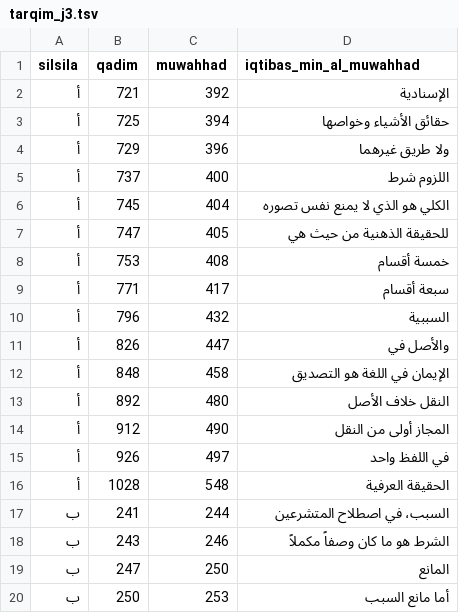
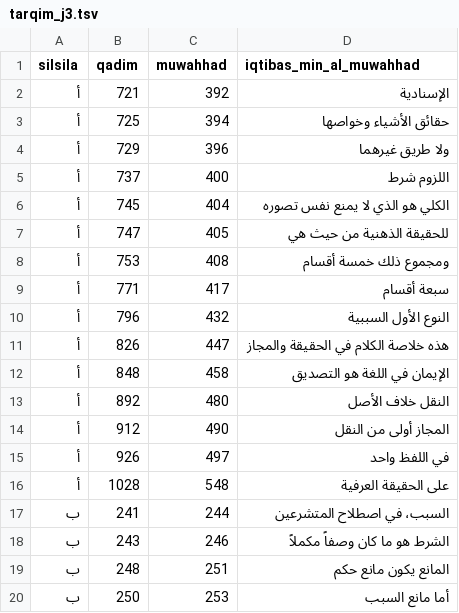
Before and after one commit to Saleh1967/Mashru, a TSV file: hawkama/tarqim_j3.tsv, drawn as a sheet.

```diff
--- a/hawkama/tarqim_j3.tsv
+++ b/hawkama/tarqim_j3.tsv
@@ -7,6 +7,6 @@ silsila	qadim	muwahhad	iqtibas_min_al_muwahhad
 أ	747	405	للحقيقة الذهنية من حيث هي
-أ	753	408	خمسة أقسام
+أ	753	408	ومجموع ذلك خمسة أقسام
 أ	771	417	سبعة أقسام
-أ	796	432	السببية
-أ	826	447	والأصل في
+أ	796	432	النوع الأول السببية
+أ	826	447	هذه خلاصة الكلام في الحقيقة والمجاز
 أ	848	458	الإيمان في اللغة هو التصديق
@@ -15,6 +15,6 @@ silsila	qadim	muwahhad	iqtibas_min_al_muwahhad
 أ	926	497	في اللفظ واحد
-أ	1028	548	الحقيقة العرفية
+أ	1028	548	على الحقيقة العرفية
 ب	241	244	السبب، في اصطلاح المتشرعين
 ب	243	246	الشرط هو ما كان وصفاً مكملاً
-ب	247	250	المانع
+ب	248	251	المانع يكون مانع حكم
 ب	250	253	أما مانع السبب
```
Also changed, not shown: 8 other files.
